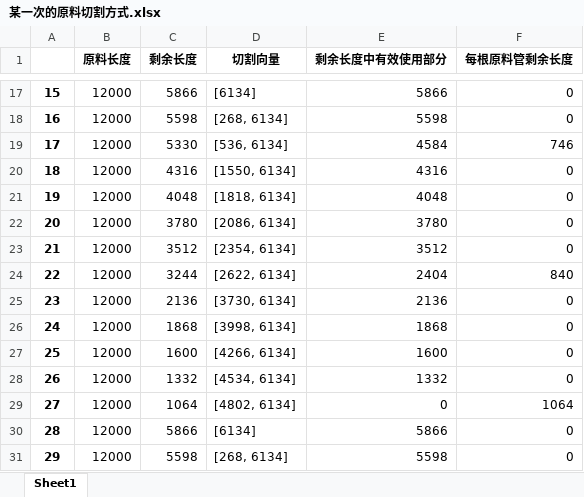
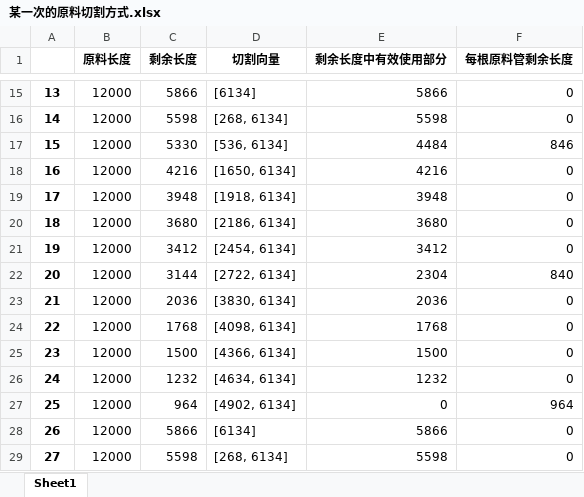
Before and after one commit to jmx01/initial, an Excel workbook: 某一次的原料切割方式.xlsx, sheet Sheet1, drawn as a sheet; only a part is shown, gaps mark what is left out; values as stored, in another font and other column widths than the file's, no borders; addresses are those after the commit; the diff covers the shown part only; the diff names each change by its address in the sheet, - before the commit and + after, or states it on an @@ line.

```diff
--- a/某一次的原料切割方式.xlsx (sheet Sheet1)
+++ b/某一次的原料切割方式.xlsx (sheet Sheet1)
@@ column A renumbered from row 15 down @@
-E17 (剩余长度中有效使用部分): 4584
+E17 (剩余长度中有效使用部分): 4484
-F17 (每根原料管剩余长度): 746
+F17 (每根原料管剩余长度): 846
-C18 (剩余长度): 4316
+C18 (剩余长度): 4216
-D18 (切割向量): [1550, 6134]
+D18 (切割向量): [1650, 6134]
-E18 (剩余长度中有效使用部分): 4316
+E18 (剩余长度中有效使用部分): 4216
-C19 (剩余长度): 4048
+C19 (剩余长度): 3948
-D19 (切割向量): [1818, 6134]
+D19 (切割向量): [1918, 6134]
-E19 (剩余长度中有效使用部分): 4048
+E19 (剩余长度中有效使用部分): 3948
-C20 (剩余长度): 3780
+C20 (剩余长度): 3680
-D20 (切割向量): [2086, 6134]
+D20 (切割向量): [2186, 6134]
-E20 (剩余长度中有效使用部分): 3780
+E20 (剩余长度中有效使用部分): 3680
-C21 (剩余长度): 3512
+C21 (剩余长度): 3412
-D21 (切割向量): [2354, 6134]
+D21 (切割向量): [2454, 6134]
-E21 (剩余长度中有效使用部分): 3512
+E21 (剩余长度中有效使用部分): 3412
-C22 (剩余长度): 3244
+C22 (剩余长度): 3144
-D22 (切割向量): [2622, 6134]
+D22 (切割向量): [2722, 6134]
-E22 (剩余长度中有效使用部分): 2404
+E22 (剩余长度中有效使用部分): 2304
-C23 (剩余长度): 2136
+C23 (剩余长度): 2036
-D23 (切割向量): [3730, 6134]
+D23 (切割向量): [3830, 6134]
-E23 (剩余长度中有效使用部分): 2136
+E23 (剩余长度中有效使用部分): 2036
-C24 (剩余长度): 1868
+C24 (剩余长度): 1768
-D24 (切割向量): [3998, 6134]
+D24 (切割向量): [4098, 6134]
-E24 (剩余长度中有效使用部分): 1868
+E24 (剩余长度中有效使用部分): 1768
-C25 (剩余长度): 1600
+C25 (剩余长度): 1500
-D25 (切割向量): [4266, 6134]
+D25 (切割向量): [4366, 6134]
-E25 (剩余长度中有效使用部分): 1600
+E25 (剩余长度中有效使用部分): 1500
-C26 (剩余长度): 1332
+C26 (剩余长度): 1232
-D26 (切割向量): [4534, 6134]
+D26 (切割向量): [4634, 6134]
-E26 (剩余长度中有效使用部分): 1332
+E26 (剩余长度中有效使用部分): 1232
-C27 (剩余长度): 1064
+C27 (剩余长度): 964
-D27 (切割向量): [4802, 6134]
+D27 (切割向量): [4902, 6134]
-F27 (每根原料管剩余长度): 1064
+F27 (每根原料管剩余长度): 964
```
Also changed, not shown: 33 added rows, 37 removed rows, 1 moved row and 980 edited cells elsewhere in this sheet, zone.xlsx, 某一次的原料切割方式——new.xlsx, 4 other files.
